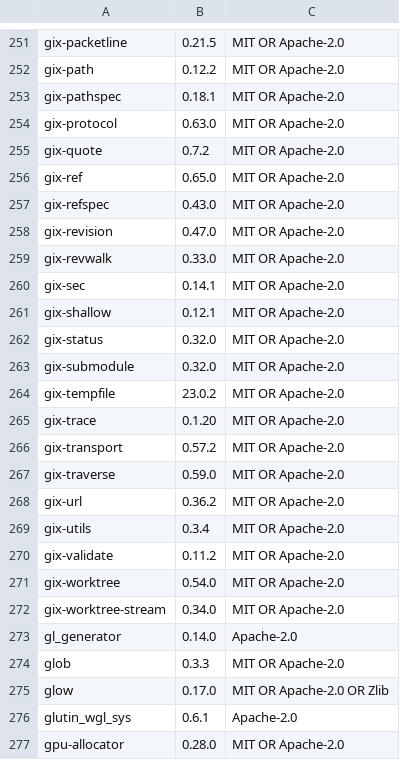
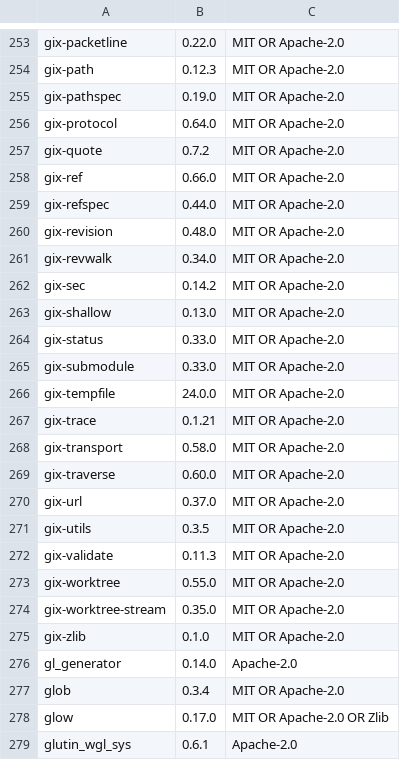
Before and after one commit to Auto-Explore/GitComet, a TSV file: crates/gitcomet-ui-gpui/assets/open_source_licenses.tsv, drawn as a sheet; only a part is shown, gaps mark what is left out; the shorter side is filled out with more unchanged rows; addresses are those after the commit; the diff covers the shown part only; the diff names each change by its address in the sheet, - before the commit and + after, or states it on an @@ line.

```diff
--- a/crates/gitcomet-ui-gpui/assets/open_source_licenses.tsv
+++ b/crates/gitcomet-ui-gpui/assets/open_source_licenses.tsv
-B253: 0.21.5
+B253: 0.22.0
-B254: 0.12.2
+B254: 0.12.3
-B255: 0.18.1
+B255: 0.19.0
-B256: 0.63.0
+B256: 0.64.0
-B258: 0.65.0
+B258: 0.66.0
-B259: 0.43.0
+B259: 0.44.0
-B260: 0.47.0
+B260: 0.48.0
-B261: 0.33.0
+B261: 0.34.0
-B262: 0.14.1
+B262: 0.14.2
-B263: 0.12.1
+B263: 0.13.0
-B264:B265: 0.32.0
+B264:B265: 0.33.0
-B266: 23.0.2
+B266: 24.0.0
-B267: 0.1.20
+B267: 0.1.21
-B268: 0.57.2
+B268: 0.58.0
-B269: 0.59.0
+B269: 0.60.0
-B270: 0.36.2
+B270: 0.37.0
-B271: 0.3.4
+B271: 0.3.5
-B272: 0.11.2
+B272: 0.11.3
-B273: 0.54.0
+B273: 0.55.0
-B274: 0.34.0
+B274: 0.35.0
+row 275: gix-zlib | 0.1.0 | MIT OR Apache-2.0
-B277: 0.3.3
+B277: 0.3.4
```
Also changed, not shown: 6 added rows, 3 removed rows and 63 edited cells elsewhere in this file, 2 other files.
